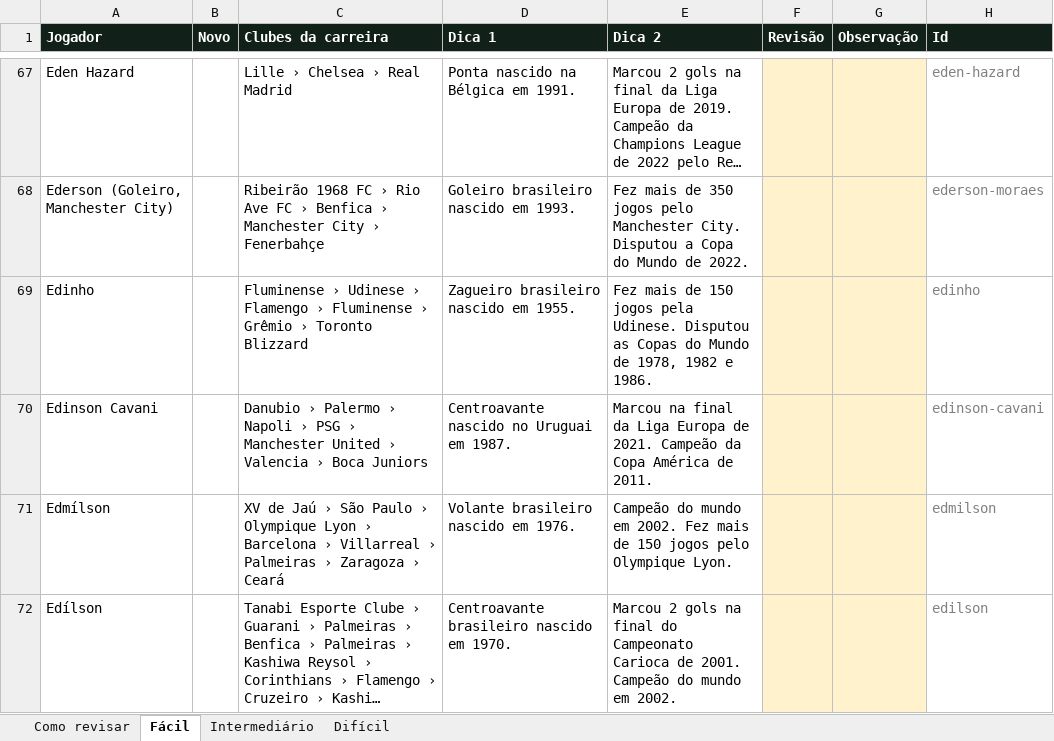
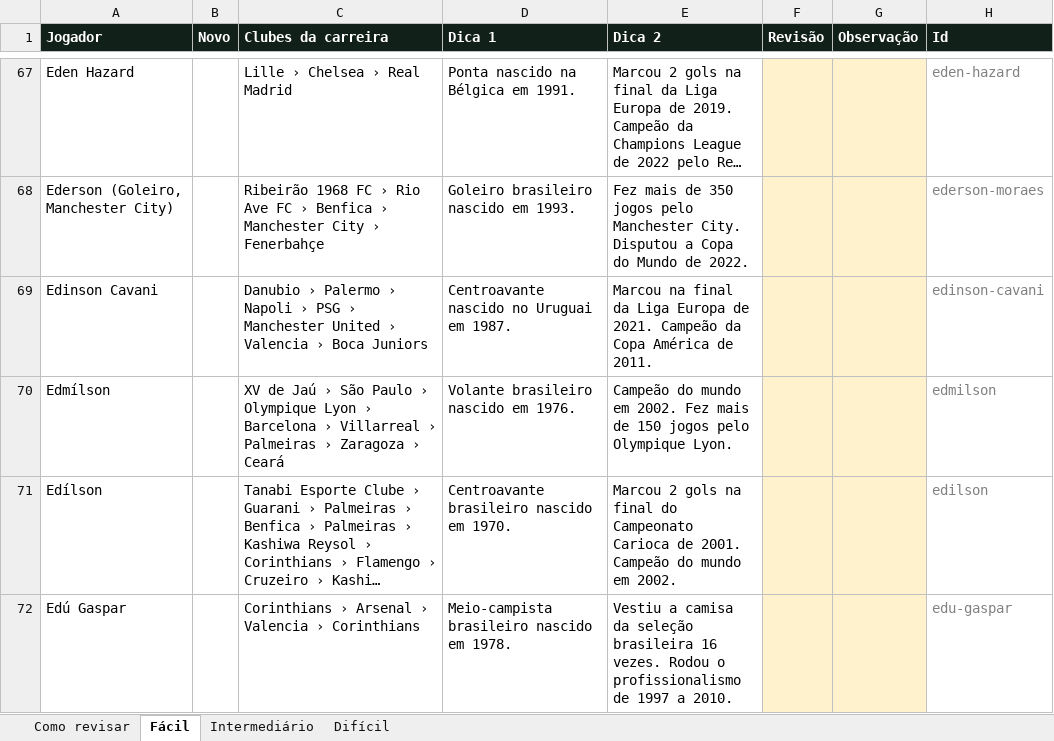
Before and after one commit to ogabrielfr/Adivinhe-o-jogador, an Excel workbook: relatorios/planilha-revisao.xlsx, sheet Fácil, drawn as a sheet; only a part is shown, gaps mark what is left out; the shorter side is filled out with more unchanged rows; long unchanged cells end in …; values as stored, in another font and other column widths than the file's, no borders; the diff names each change by its address in the sheet, - before the commit and + after, or states it on an @@ line.

```diff
--- a/relatorios/planilha-revisao.xlsx (sheet Fácil)
+++ b/relatorios/planilha-revisao.xlsx (sheet Fácil)
-row 69: Edinho |  | Fluminense › Udinese › Flamengo › Fluminense › Grêmio › Toronto Blizzard | Zagueiro brasileiro nascido em 1955. | Fez mais de 150 jogos pela Udinese. Disputou as Copas do Mundo de 1978, 1982 e 1986. |  |  | edinho
```
Also changed, not shown: sheet Como revisar, 3 other files.
